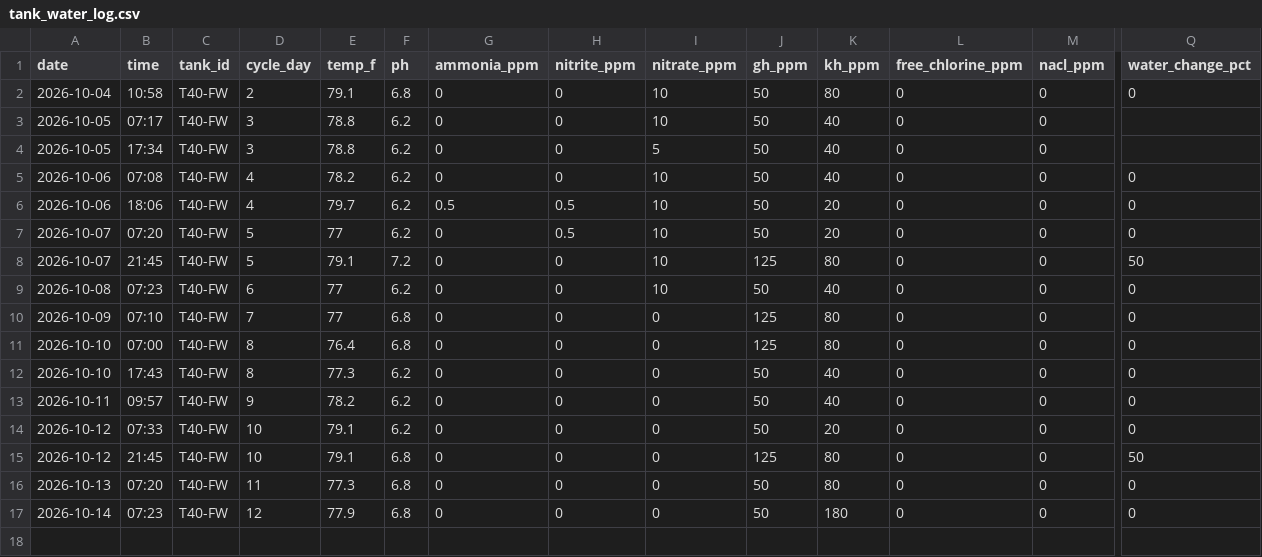
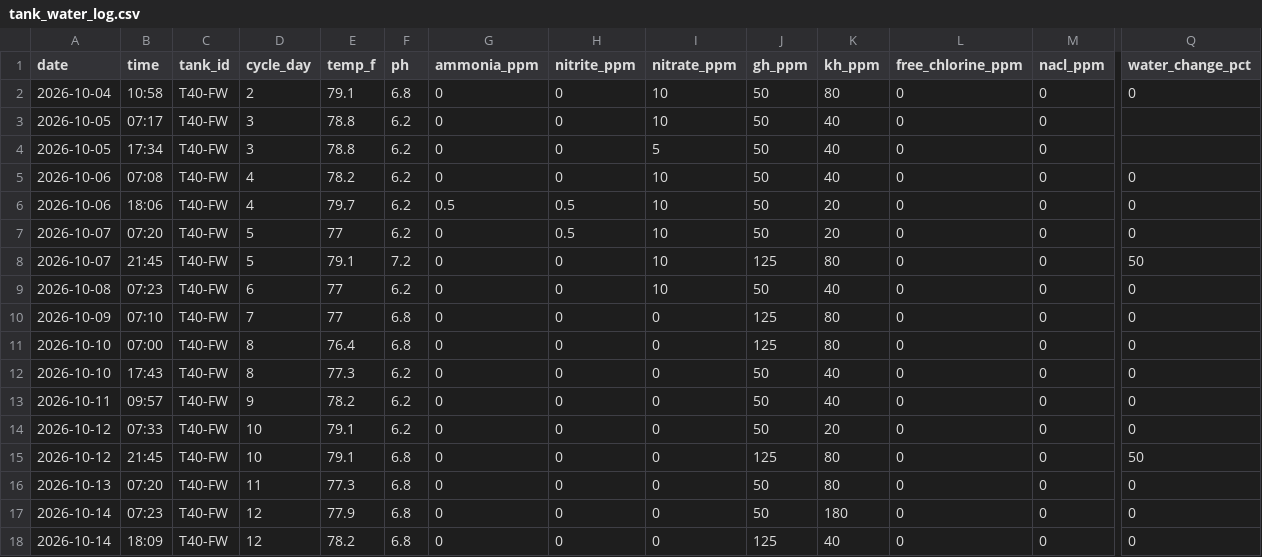
Before and after one commit to cartoticus/Tank-Manager, a CSV file: tank_water_log.csv, drawn as a sheet; only a part is shown, gaps mark what is left out; rows hold the shown columns only; the diff names each change by its address in the sheet, - before the commit and + after, or states it on an @@ line.

```diff
--- a/tank_water_log.csv
+++ b/tank_water_log.csv
+row 18: 2026-10-14 | 18:09 | T40-FW | 12 | 78.2 | 6.8 | 0 | 0 | 0 | 125 | 40 | 0 | 0 | 0
```
Also changed, not shown: 1 other file.
